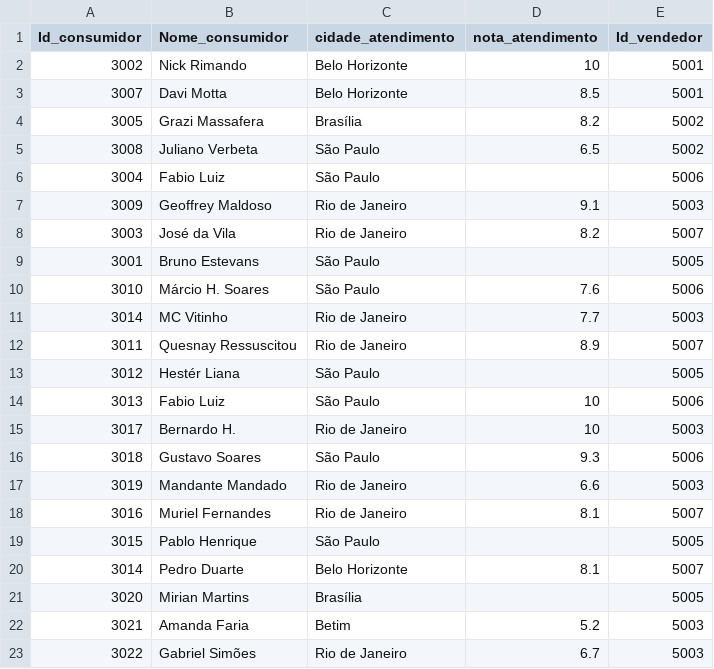
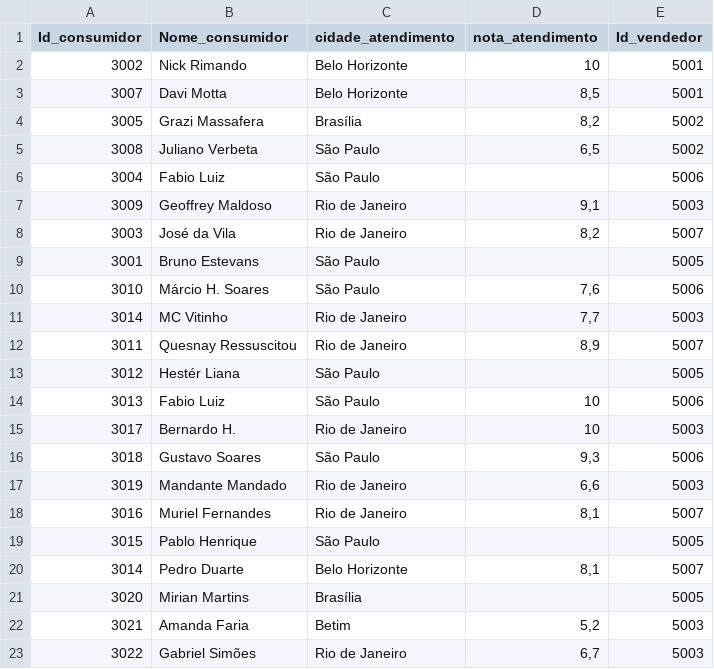
Before and after one commit to pedropark99/Curso-R, a CSV file: Dados/consumidor.csv, drawn as a sheet.

Commit message:
ajuste vendedores

```diff
--- a/Dados/consumidor.csv
+++ b/Dados/consumidor.csv
@@ -2,12 +2,12 @@ Id_consumidor;Nome_consumidor;cidade_atendimento;nota_atendimento;Id_vendedor
 3002;Nick Rimando;Belo Horizonte;10;5001
-3007;Davi Motta;Belo Horizonte;8.5;5001
-3005;Grazi Massafera;Brasília;8.2;5002
-3008;Juliano Verbeta;São Paulo;6.5;5002
+3007;Davi Motta;Belo Horizonte;8,5;5001
+3005;Grazi Massafera;Brasília;8,2;5002
+3008;Juliano Verbeta;São Paulo;6,5;5002
 3004;Fabio Luiz;São Paulo;;5006
-3009;Geoffrey Maldoso;Rio de Janeiro;9.1;5003
-3003;José da Vila;Rio de Janeiro;8.2;5007
+3009;Geoffrey Maldoso;Rio de Janeiro;9,1;5003
+3003;José da Vila;Rio de Janeiro;8,2;5007
 3001;Bruno Estevans;São Paulo;;5005
-3010;Márcio H. Soares;São Paulo;7.6;5006
-3014;MC Vitinho;Rio de Janeiro;7.7;5003
-3011;Quesnay Ressuscitou;Rio de Janeiro;8.9;5007
+3010;Márcio H. Soares;São Paulo;7,6;5006
+3014;MC Vitinho;Rio de Janeiro;7,7;5003
+3011;Quesnay Ressuscitou;Rio de Janeiro;8,9;5007
 3012;Hestér Liana;São Paulo;;5005
@@ -15,9 +15,9 @@ Id_consumidor;Nome_consumidor;cidade_atendimento;nota_atendimento;Id_vendedor
 3017;Bernardo H.;Rio de Janeiro;10;5003
-3018;Gustavo Soares;São Paulo;9.3;5006
-3019;Mandante Mandado;Rio de Janeiro;6.6;5003
-3016;Muriel Fernandes;Rio de Janeiro;8.1;5007
+3018;Gustavo Soares;São Paulo;9,3;5006
+3019;Mandante Mandado;Rio de Janeiro;6,6;5003
+3016;Muriel Fernandes;Rio de Janeiro;8,1;5007
 3015;Pablo Henrique;São Paulo;;5005
-3014;Pedro Duarte;Belo Horizonte;8.1;5007
+3014;Pedro Duarte;Belo Horizonte;8,1;5007
 3020;Mirian Martins;Brasília;;5005
-3021;Amanda Faria;Betim;5.2;5003
-3022;Gabriel Simões;Rio de Janeiro;6.7;5003
+3021;Amanda Faria;Betim;5,2;5003
+3022;Gabriel Simões;Rio de Janeiro;6,7;5003
```
